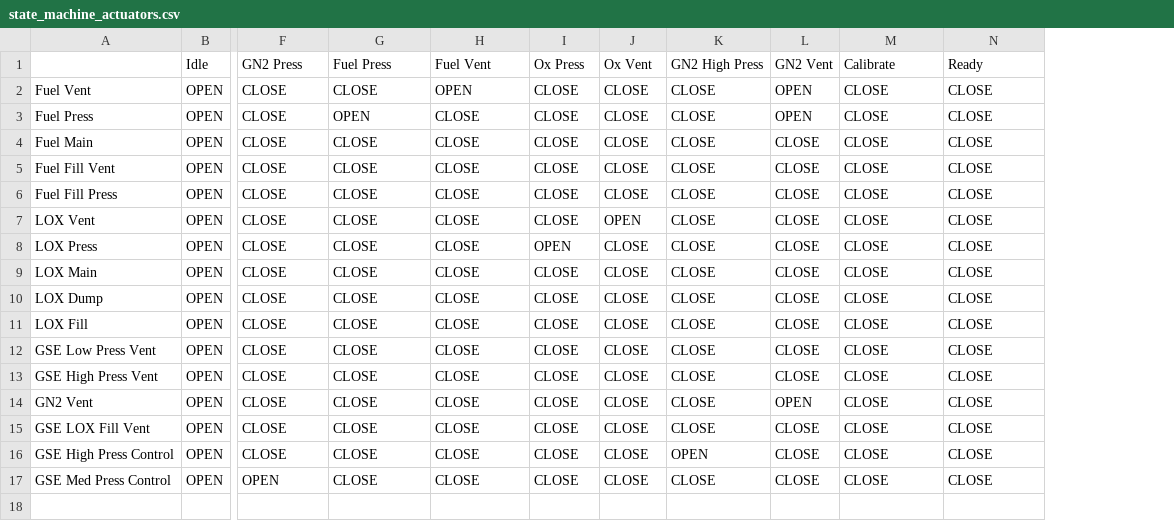
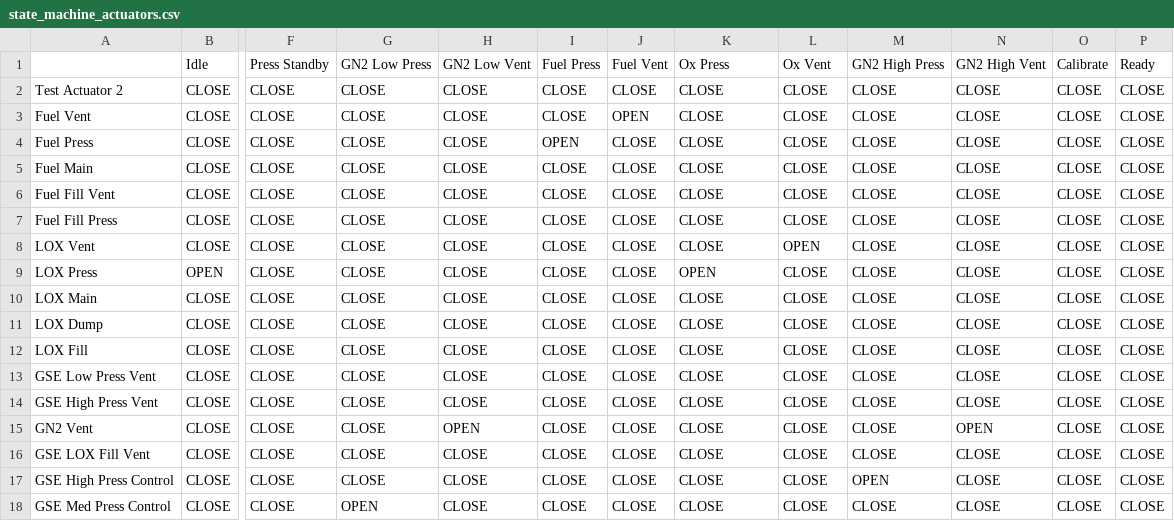
Before and after one commit to calstar/DiabloAvionics, a CSV file: test_guis/state_machine_actuators.csv, drawn as a sheet; only a part is shown, gaps mark what is left out; removed rows and columns are numbered as before the commit, all else as after; rows hold the shown columns only; the diff covers the shown part only; the diff names each change by its address in the sheet, - before the commit and + after, or states it on an @@ line.

Commit message:
Fix LOX Press state: Set to OPEN in Idle state for de-powered position (NO actuator)

```diff
--- a/test_guis/state_machine_actuators.csv
+++ b/test_guis/state_machine_actuators.csv
-column B, rows 1-17: Idle | OPEN | OPEN | OPEN | OPEN | OPEN | OPEN | OPEN | OPEN | OPEN | OPEN | OPEN | OPEN | OPEN | OPEN | OPEN | OPEN
+column B, row 1: Idle; rows 3-18: CLOSE | CLOSE | CLOSE | CLOSE | CLOSE | CLOSE | OPEN | CLOSE | CLOSE | CLOSE | CLOSE | CLOSE | CLOSE | CLOSE | CLOSE | CLOSE
+column O, row 1: Calibrate; rows 3-18: all CLOSE
+column P, row 1: Ready; rows 3-18: all CLOSE
-F1: GN2 Press
+F1: Press Standby
-G1: Fuel Press
+G1: GN2 Low Press
-H1: Fuel Vent
+H1: GN2 Low Vent
-I1: Ox Press
+I1: Fuel Press
-J1: Ox Vent
+J1: Fuel Vent
-K1: GN2 High Press
+K1: Ox Press
-L1: GN2 Vent
+L1: Ox Vent
-M1: Calibrate
+M1: GN2 High Press
-N1: Ready
+N1: GN2 High Vent
+row 2: Test Actuator 2 | CLOSE | CLOSE | CLOSE | CLOSE | CLOSE | CLOSE | CLOSE | CLOSE | CLOSE | CLOSE | CLOSE | CLOSE
-H3: OPEN
+H3: CLOSE
-J3: CLOSE
+J3: OPEN
-L3:L4: OPEN
+L3:L4: CLOSE
-G4: OPEN
+G4: CLOSE
-I4: CLOSE
+I4: OPEN
-J8: OPEN
+J8: CLOSE
-L8: CLOSE
+L8: OPEN
-I9: OPEN
+I9: CLOSE
-K9: CLOSE
+K9: OPEN
-H15: CLOSE
+H15: OPEN
-L15: OPEN
+L15: CLOSE
-N15: CLOSE
+N15: OPEN
-K17: OPEN
+K17: CLOSE
-M17: CLOSE
+M17: OPEN
-F18: OPEN
+F18: CLOSE
-G18: CLOSE
+G18: OPEN
```
Also changed, not shown: 2 edited cells elsewhere in this file, test_guis/state_transitions.csv.
